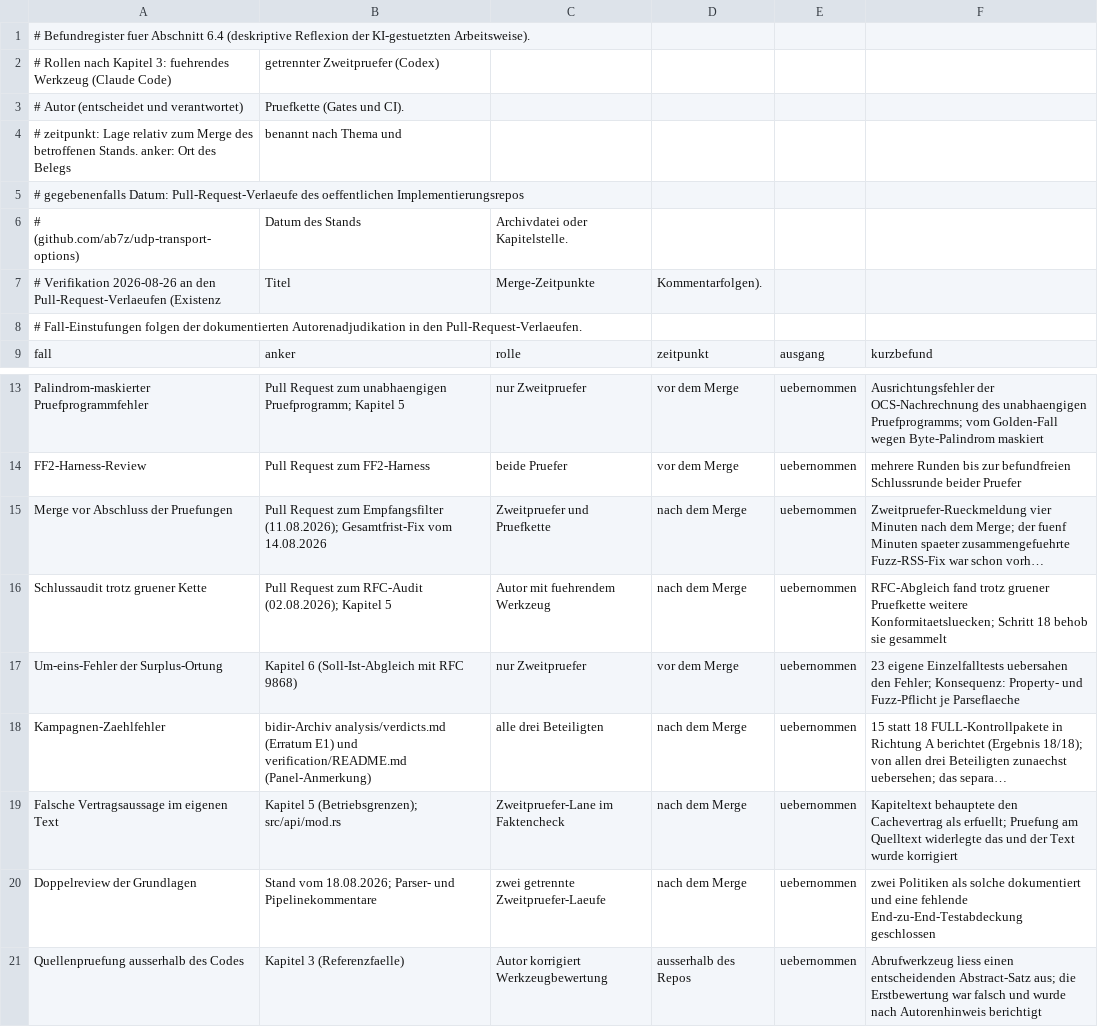
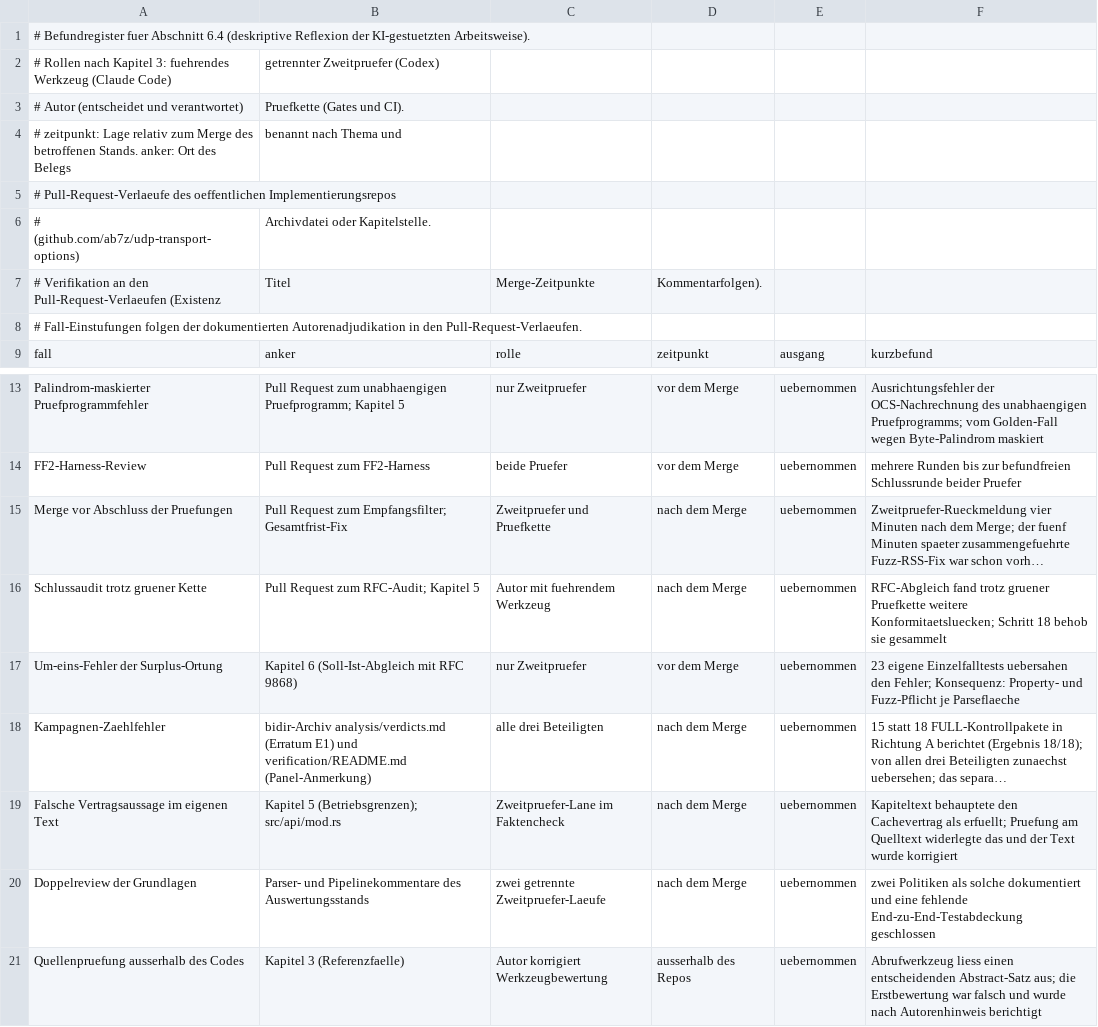
Before and after one commit to ab7z/mcs-thesis-docs, a CSV file: thesis/daten/ki-befundregister.csv, drawn as a sheet; only a part is shown, gaps mark what is left out; long unchanged cells end in …; the diff names each change by its address in the sheet, - before the commit and + after, or states it on an @@ line.

Commit message:
docs: remove provenance stamps from the thesis text
- drop the software state column and the state paragraph from the run table
- remove correction dates, a repository state date and a campaign date from footnotes and text
- keep the measurement windows of the runs and the evidence manifest unchanged
- rebuild: 92 pages, text part still ends on page 81, no overfull or underfull boxes

```diff
--- a/thesis/daten/ki-befundregister.csv
+++ b/thesis/daten/ki-befundregister.csv
-A5: # gegebenenfalls Datum: Pull-Request-Verlaeufe des…
+A5: # Pull-Request-Verlaeufe des…
-B6: Datum des Stands
+B6: Archivdatei oder Kapitelstelle.
-C6: Archivdatei oder Kapitelstelle.
+C6: (empty)
-A7: # Verifikation 2026-08-26 an den…
+A7: # Verifikation an den…
-B15: …Request zum Empfangsfilter (11.08.2026); Gesamtfrist-Fix vom 14.08.2026
+B15: …Request zum Empfangsfilter; Gesamtfrist-Fix
-B16: Pull Request zum RFC-Audit (02.08.2026); Kapitel 5
+B16: Pull Request zum RFC-Audit; Kapitel 5
-B20: Stand vom 18.08.2026; Parser- und Pipelinekommentare
+B20: Parser- und Pipelinekommentare des Auswertungsstands
```
Also changed, not shown: 4 other files.
